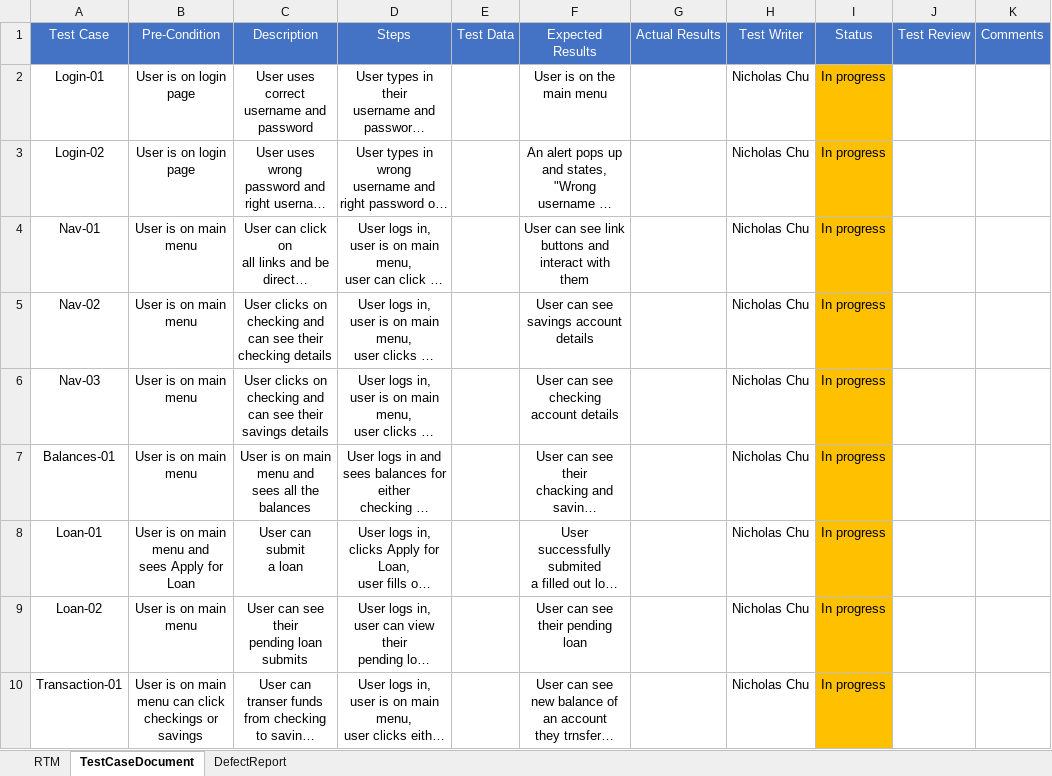
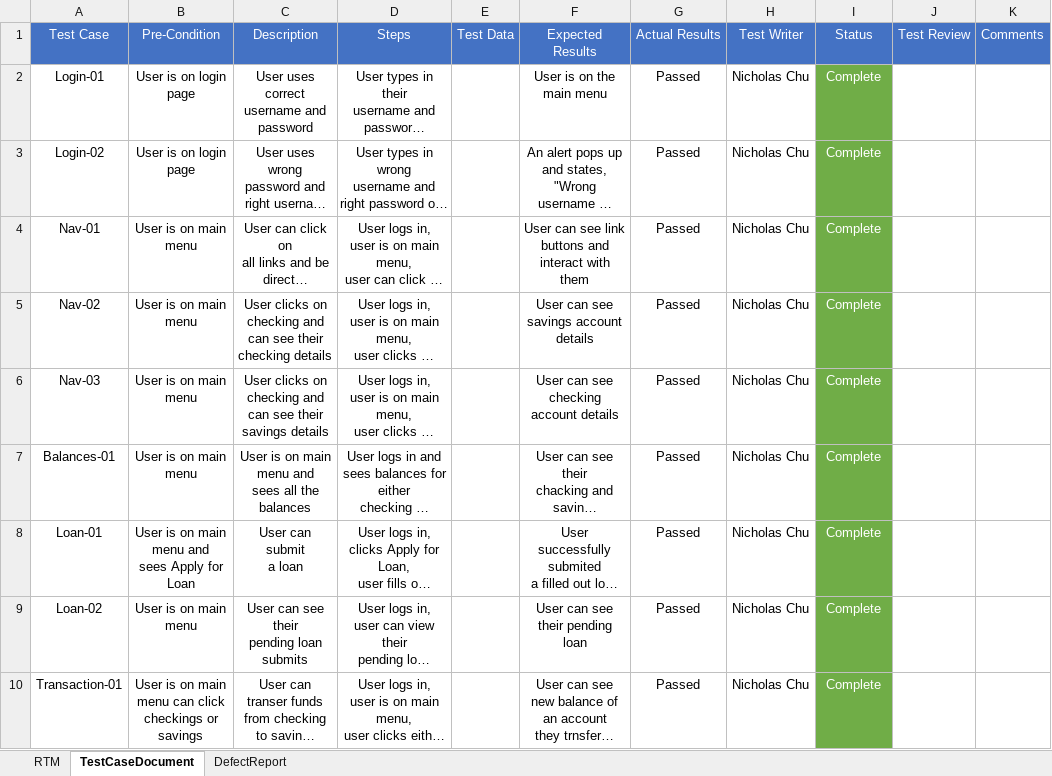
Before and after one commit to 220912-jwa/p2-bankberries, an Excel workbook: P2 RTM.xlsx, sheet TestCaseDocument, drawn as a sheet; long unchanged cells end in …; values as stored, in another font and other column widths than the file's, no borders; the diff names each change by its address in the sheet, - before the commit and + after, or states it on an @@ line.

```diff
--- a/P2 RTM.xlsx (sheet TestCaseDocument)
+++ b/P2 RTM.xlsx (sheet TestCaseDocument)
-G2:G10: (empty)
+G2:G10: Passed
-I2:I10: In progress
+I2:I10: Complete
@@ I2:I10 fill: #FFC000 → #70AD47, text colour: black → #FFFFFF @@
```
Also changed, not shown: sheet RTM, 49 other files.
